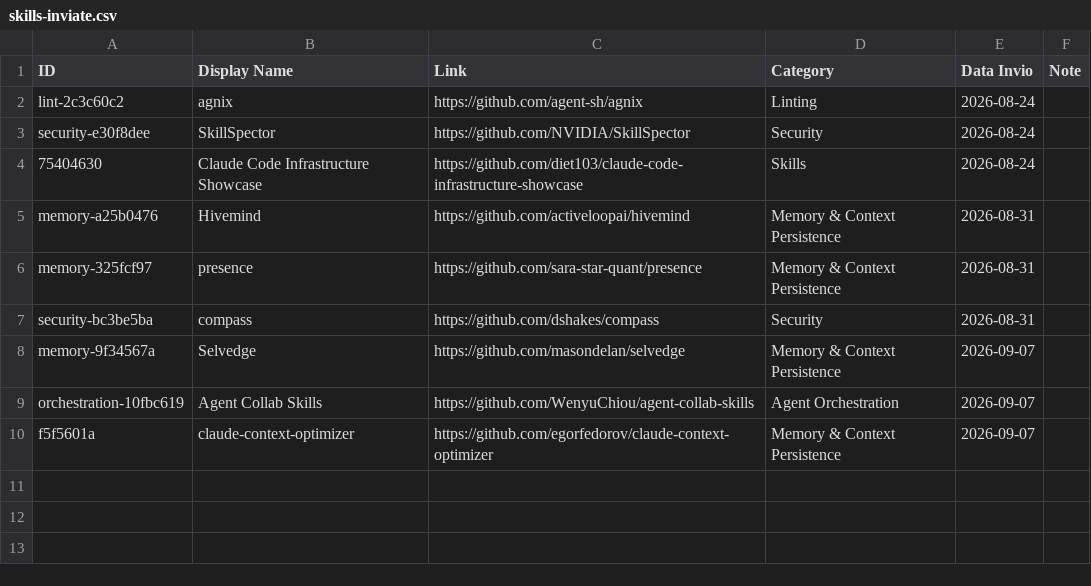
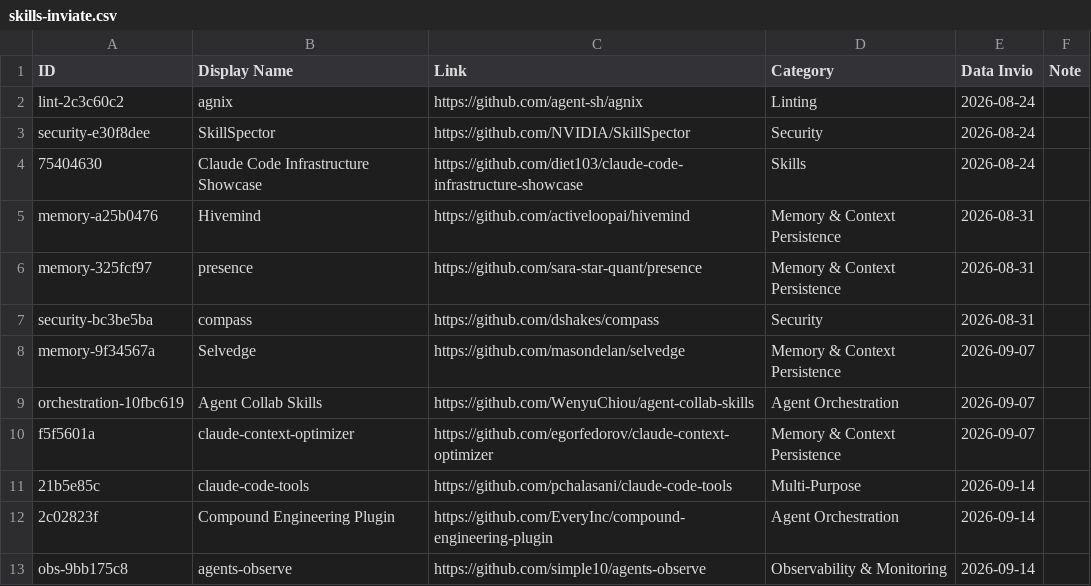
Before and after one commit to andreagalantuomo-source/claude-weekly-digest, a CSV file: state/skills-inviate.csv, drawn as a sheet; the diff names each change by its address in the sheet, - before the commit and + after, or states it on an @@ line.

```diff
--- a/state/skills-inviate.csv
+++ b/state/skills-inviate.csv
+row 11: 21b5e85c | claude-code-tools | https://github.com/pchalasani/claude-code-tools | Multi-Purpose | 2026-09-14
+row 12: 2c02823f | Compound Engineering Plugin | https://github.com/EveryInc/compound-engineering-plugin | Agent Orchestration | 2026-09-14
+row 13: obs-9bb175c8 | agents-observe | https://github.com/simple10/agents-observe | Observability & Monitoring | 2026-09-14
```
Also changed, not shown: state/aihero-inviati.csv, 2 other files.
